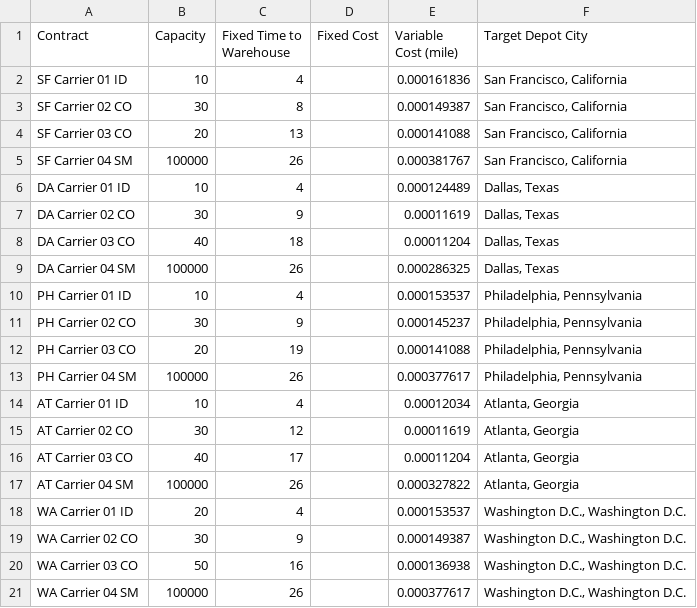
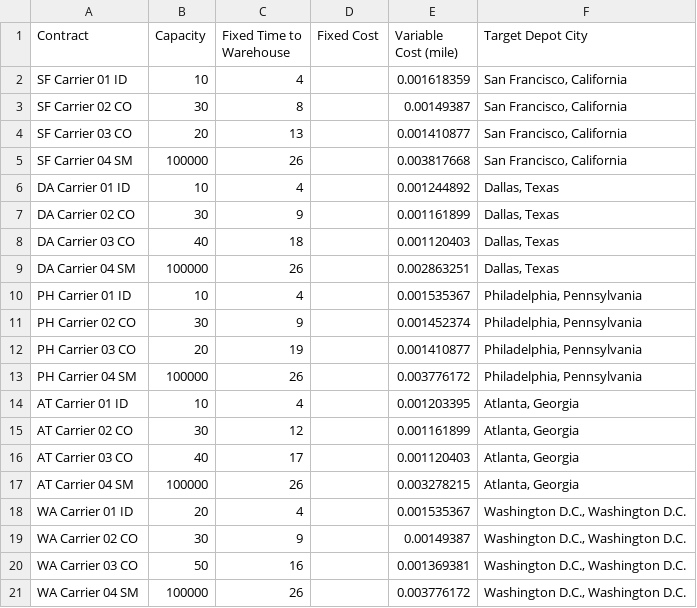
Before and after one commit to JamesMcGaa/StrategicResponseAnalysisPython, a CSV file: inputData/inputData03_US/fakeCarrierDataFEMA_nototcap_reduced.csv, drawn as a sheet.

```diff
--- a/inputData/inputData03_US/fakeCarrierDataFEMA_nototcap_reduced.csv
+++ b/inputData/inputData03_US/fakeCarrierDataFEMA_nototcap_reduced.csv
@@ -1,21 +1,21 @@
 Contract,Capacity,Fixed Time to Warehouse,Fixed Cost,Variable Cost (mile),Target Depot City
-SF Carrier 01 ID,10,4,,0.000161836,"San Francisco, California"
-SF Carrier 02 CO,30,8,,0.000149387,"San Francisco, California"
-SF Carrier 03 CO,20,13,,0.000141088,"San Francisco, California"
-SF Carrier 04 SM,100000,26,,0.000381767,"San Francisco, California"
-DA Carrier 01 ID,10,4,,0.000124489,"Dallas, Texas"
-DA Carrier 02 CO,30,9,,0.00011619,"Dallas, Texas"
-DA Carrier 03 CO,40,18,,0.00011204,"Dallas, Texas"
-DA Carrier 04 SM,100000,26,,0.000286325,"Dallas, Texas"
-PH Carrier 01 ID,10,4,,0.000153537,"Philadelphia, Pennsylvania"
-PH Carrier 02 CO,30,9,,0.000145237,"Philadelphia, Pennsylvania"
-PH Carrier 03 CO,20,19,,0.000141088,"Philadelphia, Pennsylvania"
-PH Carrier 04 SM,100000,26,,0.000377617,"Philadelphia, Pennsylvania"
-AT Carrier 01 ID,10,4,,0.00012034,"Atlanta, Georgia"
-AT Carrier 02 CO,30,12,,0.00011619,"Atlanta, Georgia"
-AT Carrier 03 CO,40,17,,0.00011204,"Atlanta, Georgia"
-AT Carrier 04 SM,100000,26,,0.000327822,"Atlanta, Georgia"
-WA Carrier 01 ID,20,4,,0.000153537,"Washington D.C., Washington D.C."
-WA Carrier 02 CO,30,9,,0.000149387,"Washington D.C., Washington D.C."
-WA Carrier 03 CO,50,16,,0.000136938,"Washington D.C., Washington D.C."
-WA Carrier 04 SM,100000,26,,0.000377617,"Washington D.C., Washington D.C."
+SF Carrier 01 ID,10,4,,0.001618359,"San Francisco, California"
+SF Carrier 02 CO,30,8,,0.00149387,"San Francisco, California"
+SF Carrier 03 CO,20,13,,0.001410877,"San Francisco, California"
+SF Carrier 04 SM,100000,26,,0.003817668,"San Francisco, California"
+DA Carrier 01 ID,10,4,,0.001244892,"Dallas, Texas"
+DA Carrier 02 CO,30,9,,0.001161899,"Dallas, Texas"
+DA Carrier 03 CO,40,18,,0.001120403,"Dallas, Texas"
+DA Carrier 04 SM,100000,26,,0.002863251,"Dallas, Texas"
+PH Carrier 01 ID,10,4,,0.001535367,"Philadelphia, Pennsylvania"
+PH Carrier 02 CO,30,9,,0.001452374,"Philadelphia, Pennsylvania"
+PH Carrier 03 CO,20,19,,0.001410877,"Philadelphia, Pennsylvania"
+PH Carrier 04 SM,100000,26,,0.003776172,"Philadelphia, Pennsylvania"
+AT Carrier 01 ID,10,4,,0.001203395,"Atlanta, Georgia"
+AT Carrier 02 CO,30,12,,0.001161899,"Atlanta, Georgia"
+AT Carrier 03 CO,40,17,,0.001120403,"Atlanta, Georgia"
+AT Carrier 04 SM,100000,26,,0.003278215,"Atlanta, Georgia"
+WA Carrier 01 ID,20,4,,0.001535367,"Washington D.C., Washington D.C."
+WA Carrier 02 CO,30,9,,0.00149387,"Washington D.C., Washington D.C."
+WA Carrier 03 CO,50,16,,0.001369381,"Washington D.C., Washington D.C."
+WA Carrier 04 SM,100000,26,,0.003776172,"Washington D.C., Washington D.C."
```
Also changed, not shown: inputData/inputData03_US/betaItemConversionsFEMA.csv, inputData/inputData03_US/depotInventoryDataFEMA.csv, 9 other files.
